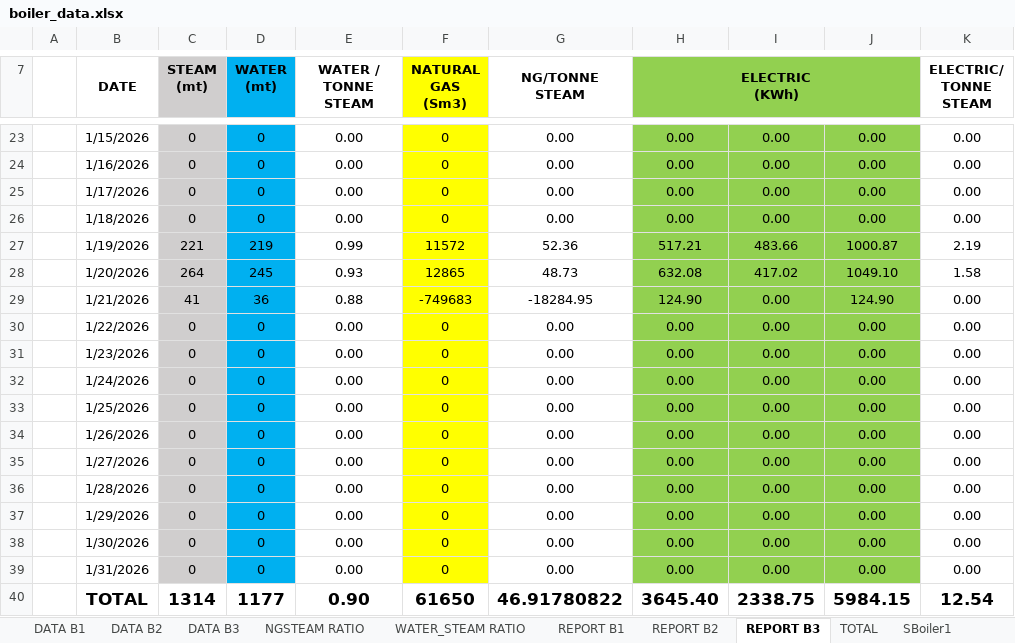
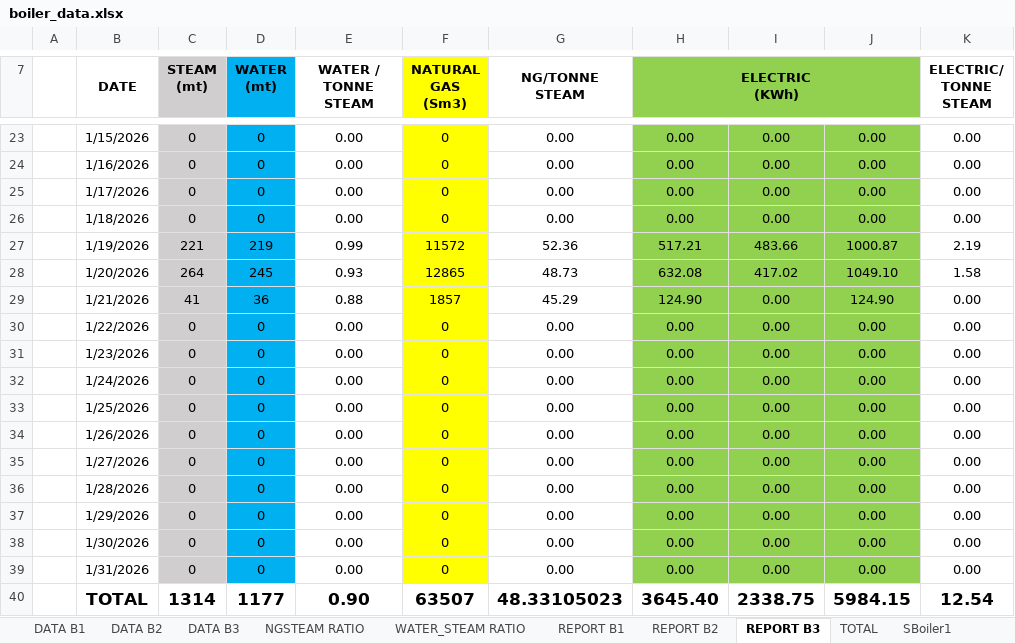
Before and after one commit to asyrafkp/boiler-monitoring-interface, an Excel workbook: data/boiler_data.xlsx, sheet REPORT B3, drawn as a sheet; only a part is shown, gaps mark what is left out; values as stored, in another font and other column widths than the file's, no borders; charts and pictures not drawn; the diff names each change by its address in the sheet, - before the commit and + after, or states it on an @@ line.

Commit message:
Fix Natural Gas data - now showing correct 1857 SM³ for Boiler 3 on 1/21/2026
- Downloaded latest Excel from OneDrive with direct file link
- Updated cumulative Natural Gas: 1857 SM³ (was showing 0)
- Updated OneDrive config with direct file link for automatic sync
- Regenerated all daily and hourly JSON files
- Electric usage verified: 124.90 MWh ✅
- Steam production: 41 MT ✅

```diff
--- a/data/boiler_data.xlsx (sheet REPORT B3)
+++ b/data/boiler_data.xlsx (sheet REPORT B3)
-F29 (NATURAL GAS (Sm3)): -749683
+F29 (NATURAL GAS (Sm3)): 1857
-G29 (NG/TONNE STEAM): -18284.95
+G29 (NG/TONNE STEAM): 45.29
-F40 (NATURAL GAS (Sm3)): 61650
+F40 (NATURAL GAS (Sm3)): 63507
-G40 (NG/TONNE STEAM): 46.91780822
+G40 (NG/TONNE STEAM): 48.33105023
```
Also changed, not shown: sheet REPORT B2, sheet NGSTEAM RATIO, sheet TOTAL, sheet SBoiler3, sheet Weekly Report Production, sheet DATA B2, 2 more sheets, formulas that keep their value, hidden cells, 23 other files.
